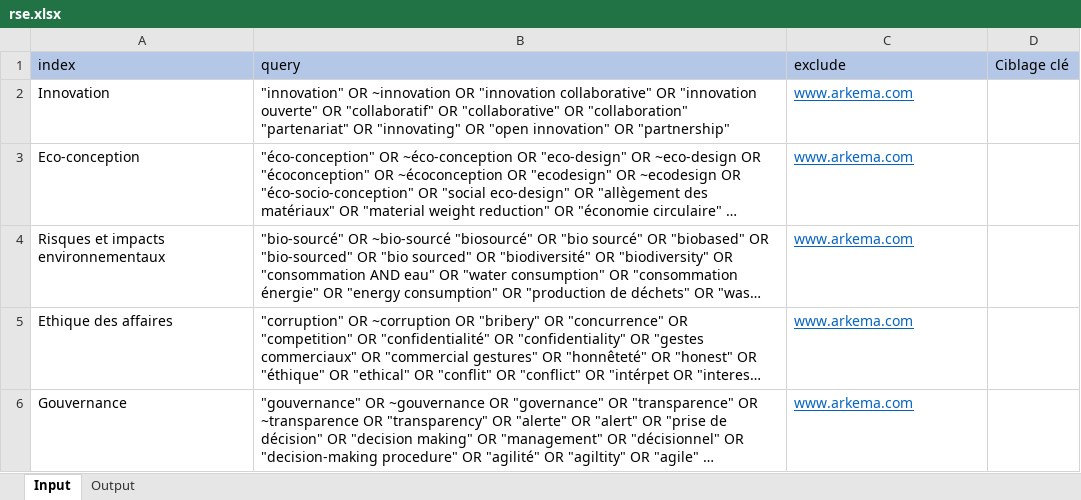
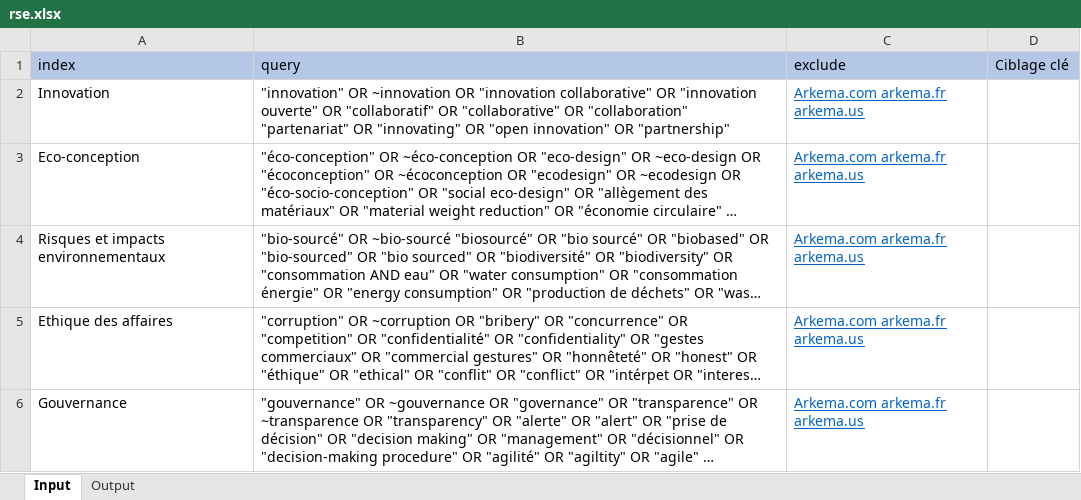
Before and after one commit to f80dev/MaterialityMatrix, an Excel workbook: assets/rse.xlsx, sheet Input, drawn as a sheet; long unchanged cells end in …; values as stored, in another font and other column widths than the file's, no borders; the diff names each change by its address in the sheet, - before the commit and + after, or states it on an @@ line.

```diff
--- a/assets/rse.xlsx (sheet Input)
+++ b/assets/rse.xlsx (sheet Input)
-C2:C6 (exclude): www.arkema.com
+C2:C6 (exclude): Arkema.com arkema.fr arkema.us
```
Also changed, not shown: 1 other file.
